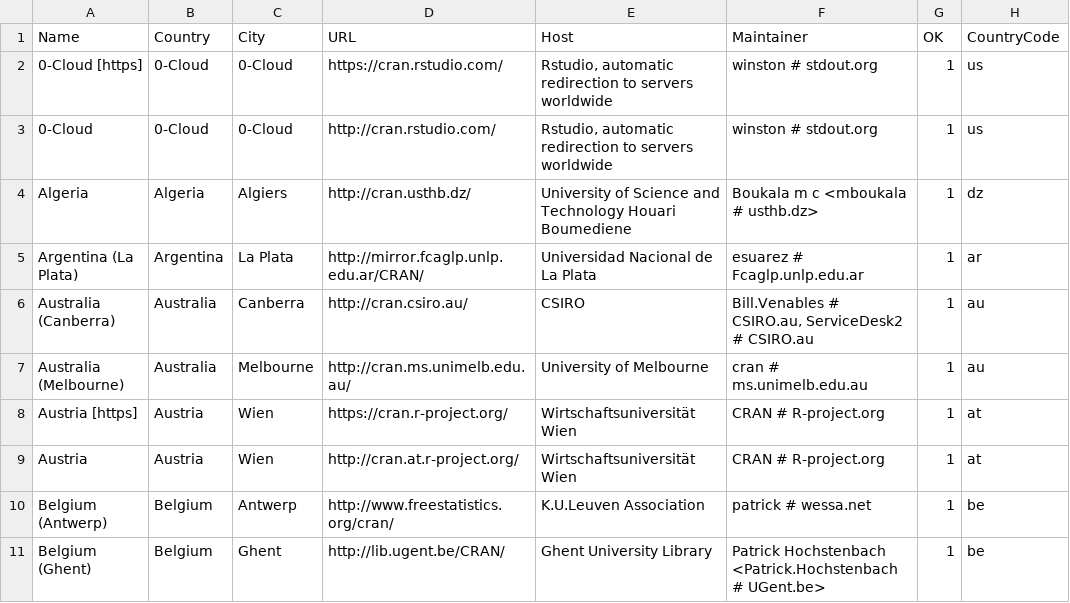
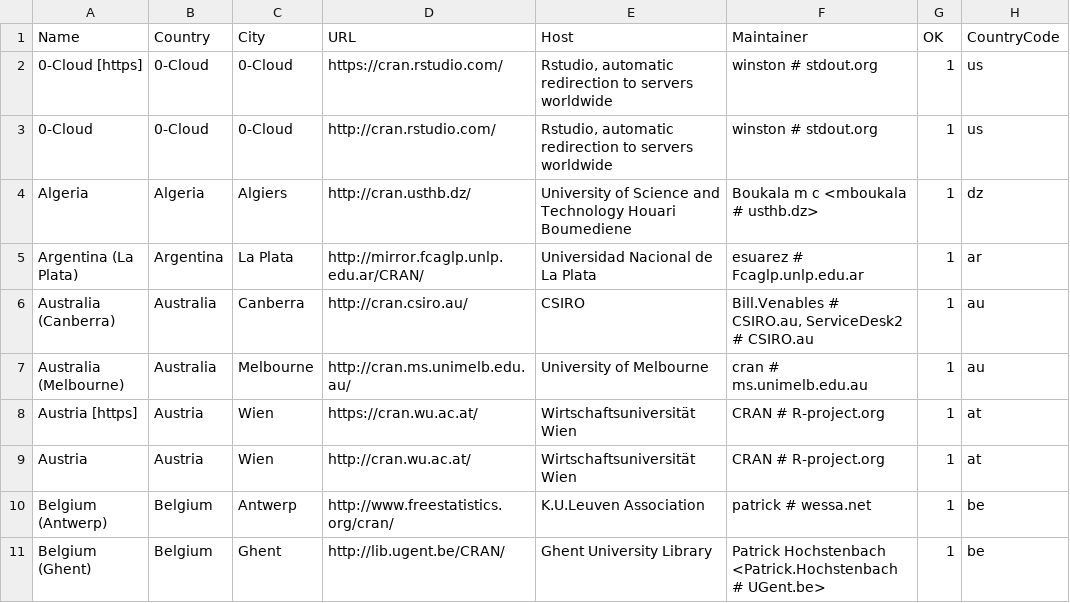
Before and after one commit to r-devel/r-svn, a CSV file: doc/CRAN_mirrors.csv, drawn as a sheet; only a part is shown; the diff names each change by its address in the sheet, - before the commit and + after, or states it on an @@ line.

Commit message:
Updated.
git-svn-id: https://svn.r-project.org/R/trunk@69708 00db46b3-68df-0310-9c12-caf00c1e9a41

```diff
--- a/doc/CRAN_mirrors.csv
+++ b/doc/CRAN_mirrors.csv
-D8 (URL): https://cran.r-project.org/
+D8 (URL): https://cran.wu.ac.at/
-D9 (URL): http://cran.at.r-project.org/
+D9 (URL): http://cran.wu.ac.at/
```
